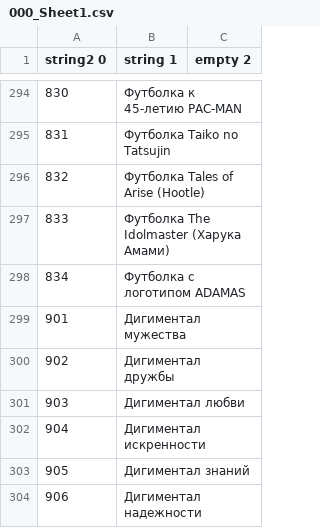
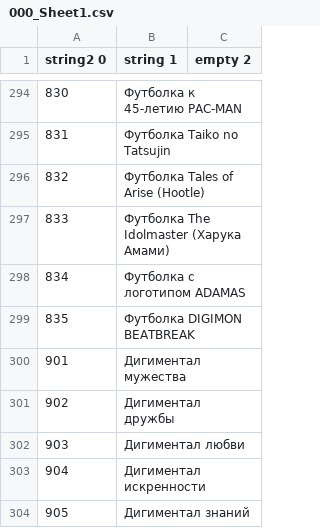
Before and after one commit to AceAsket/Digimon-Story-Time-Stranger-RU, a CSV file: csv/patch_text01/text/item_name.mbe/000_Sheet1.csv, drawn as a sheet; only a part is shown, gaps mark what is left out; the shorter side is filled out with more unchanged rows.

```diff
--- a/csv/patch_text01/text/item_name.mbe/000_Sheet1.csv
+++ b/csv/patch_text01/text/item_name.mbe/000_Sheet1.csv
@@ -298,2 +298,3 @@ string2 0,string 1,empty 2
 834,Футболка с логотипом ADAMAS,
+835,Футболка DIGIMON BEATBREAK,
 901,Дигиментал мужества,
```
Also changed, not shown: csv/patch_text01/text/char_name.mbe/000_Sheet1.csv, csv/patch_text01/text/item_explanation.mbe/000_Sheet1.csv, 10 other files.
